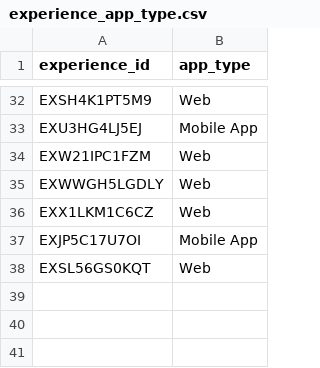
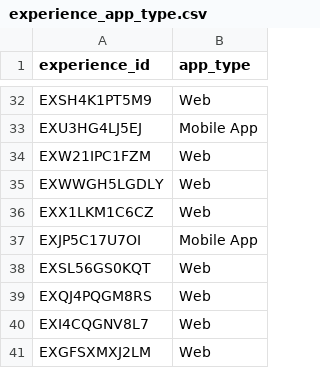
Before and after one commit to angelatanbbc/angela_bbc, a CSV file: dbt/seeds/experience_app_type.csv, drawn as a sheet; only a part is shown, gaps mark what is left out; the diff names each change by its address in the sheet, - before the commit and + after, or states it on an @@ line.

Commit message:
Added new landing page experiences to the app type tracker

```diff
--- a/dbt/seeds/experience_app_type.csv
+++ b/dbt/seeds/experience_app_type.csv
+row 39: EXQJ4PQGM8RS | Web
+row 40: EXI4CQGNV8L7 | Web
+row 41: EXGFSXMXJ2LM | Web
```
Also changed, not shown: 1 other file.
